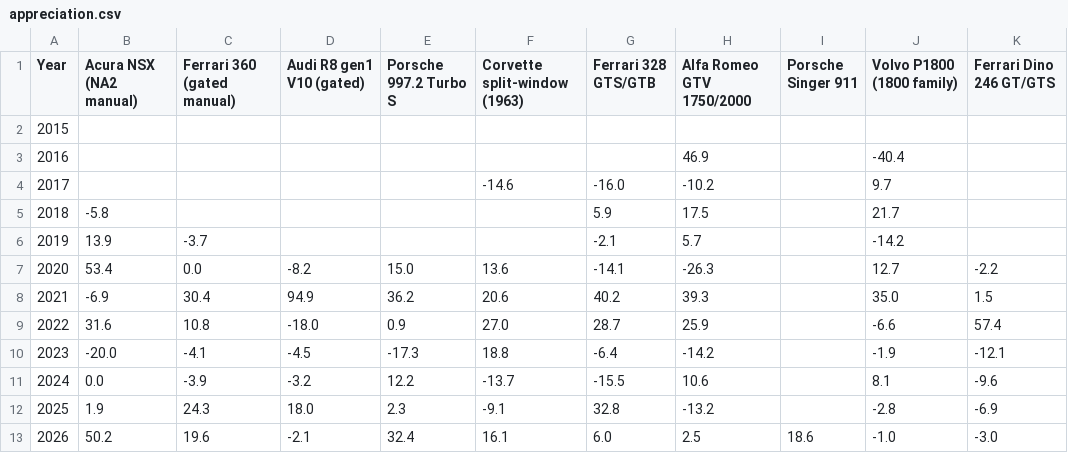
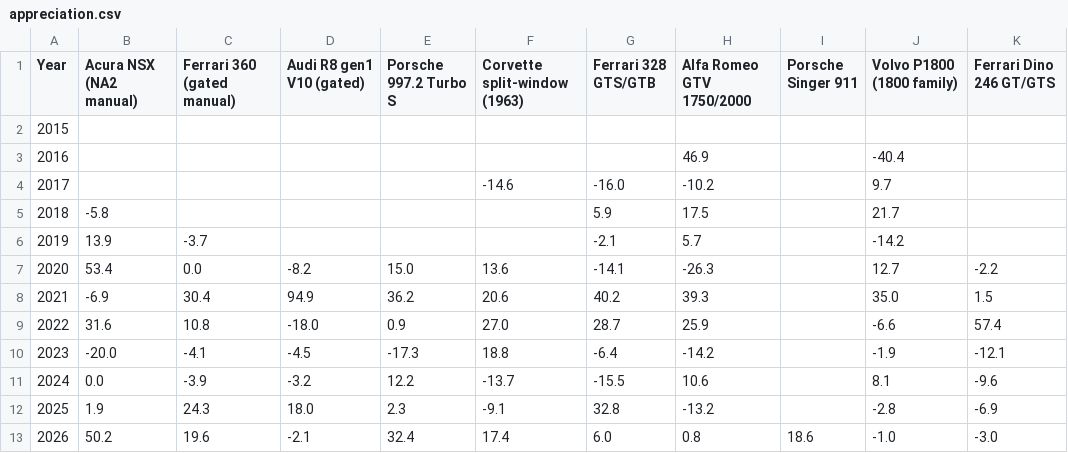
Before and after one commit to hlash99/car-value-tracker, a CSV file: appreciation.csv, drawn as a sheet; only a part is shown; the diff names each change by its address in the sheet, - before the commit and + after, or states it on an @@ line.

```diff
--- a/appreciation.csv
+++ b/appreciation.csv
-F13 (Corvette split-window (1963)): 16.1
+F13 (Corvette split-window (1963)): 17.4
-H13 (Alfa Romeo GTV 1750/2000): 2.5
+H13 (Alfa Romeo GTV 1750/2000): 0.8
```
Also changed, not shown: 1 other file.
